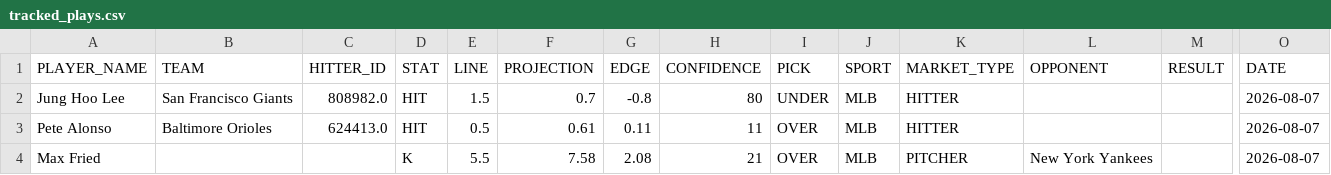
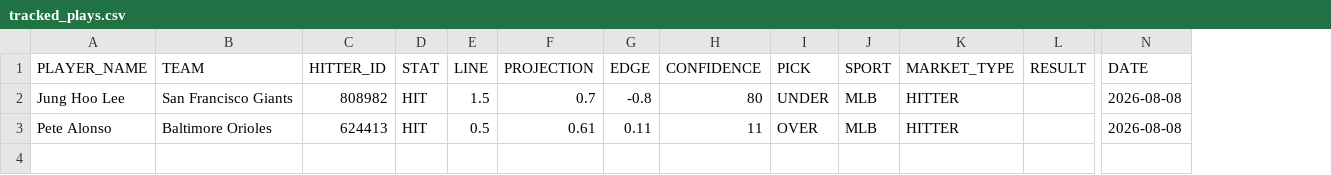
Before and after one commit to syocum9422-blip/sports_model_site, a CSV file: data/mlb/tracked_plays.csv, drawn as a sheet; only a part is shown, gaps mark what is left out; removed rows and columns are numbered as before the commit, all else as after; rows hold the shown columns only; the diff names each change by its address in the sheet, - before the commit and + after, or states it on an @@ line.

```diff
--- a/data/mlb/tracked_plays.csv
+++ b/data/mlb/tracked_plays.csv
-column L (OPPONENT), empty
-C2 (HITTER_ID): 808982.0
+C2 (HITTER_ID): 808982
-N2:N3 (DATE): 2026-08-07
+N2:N3 (DATE): 2026-08-08
-C3 (HITTER_ID): 624413.0
+C3 (HITTER_ID): 624413
-row 4: Max Fried |  |  | K | 5.5 | 7.58 | 2.08 | 21 | OVER | MLB | PITCHER | New York Yankees |  | 2026-08-07
```
Also changed, not shown: data/mlb/lines_today.csv, data/mlb/lineups_with_ids.csv, 2 other files.
